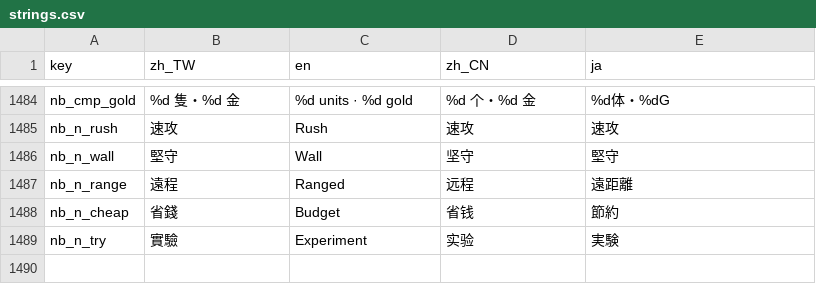
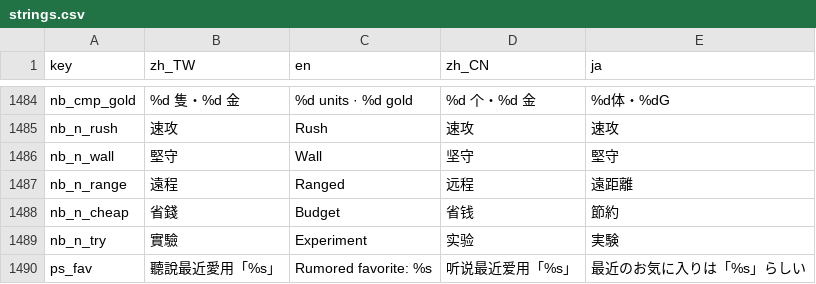
Before and after one commit to timmyweistudy-design/no-take-backs, a CSV file: game/data/strings.csv, drawn as a sheet; only a part is shown, gaps mark what is left out.

```diff
--- a/game/data/strings.csv
+++ b/game/data/strings.csv
@@ -1492 +1492,2 @@ nb_n_cheap,省錢,Budget,省钱,節約
 nb_n_try,實驗,Experiment,实验,実験
+ps_fav,聽說最近愛用「%s」,Rumored favorite: %s,听说最近爱用「%s」,最近のお気に入りは「%s」らしい
```
Also changed, not shown: 8 other files.
